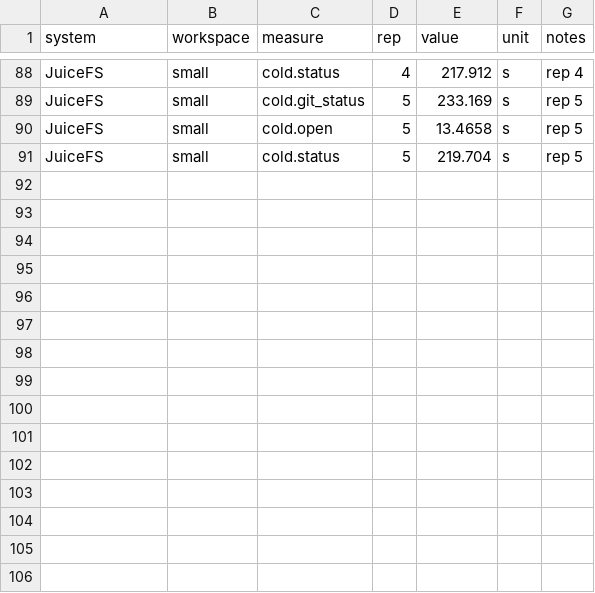
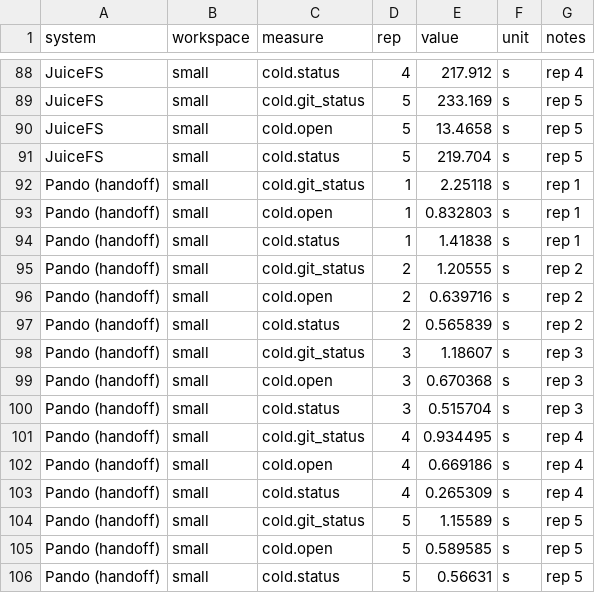
Before and after one commit to usespotlightai/pando, a CSV file: bench/results/cold.csv, drawn as a sheet; only a part is shown, gaps mark what is left out; the diff names each change by its address in the sheet, - before the commit and + after, or states it on an @@ line.

Commit message:
feat(bench): warm-start results, and Pando with handoff as its own system
Warm starts for every system, and cold and warm for Pando (handoff): attach
with --dm and --images, and on a warm host the base image built first.

Replay commands now run in their own process group, killed when each command
ends, and an unmount retries and fails rather than letting the branch be
detached while its file system is still mounted.

```diff
--- a/bench/results/cold.csv
+++ b/bench/results/cold.csv
+row 92: Pando (handoff) | small | cold.git_status | 1 | 2.25118 | s | rep 1
+row 93: Pando (handoff) | small | cold.open | 1 | 0.832803 | s | rep 1
+row 94: Pando (handoff) | small | cold.status | 1 | 1.41838 | s | rep 1
+row 95: Pando (handoff) | small | cold.git_status | 2 | 1.20555 | s | rep 2
+row 96: Pando (handoff) | small | cold.open | 2 | 0.639716 | s | rep 2
+row 97: Pando (handoff) | small | cold.status | 2 | 0.565839 | s | rep 2
+row 98: Pando (handoff) | small | cold.git_status | 3 | 1.18607 | s | rep 3
+row 99: Pando (handoff) | small | cold.open | 3 | 0.670368 | s | rep 3
+row 100: Pando (handoff) | small | cold.status | 3 | 0.515704 | s | rep 3
+row 101: Pando (handoff) | small | cold.git_status | 4 | 0.934495 | s | rep 4
+row 102: Pando (handoff) | small | cold.open | 4 | 0.669186 | s | rep 4
+row 103: Pando (handoff) | small | cold.status | 4 | 0.265309 | s | rep 4
+row 104: Pando (handoff) | small | cold.git_status | 5 | 1.15589 | s | rep 5
+row 105: Pando (handoff) | small | cold.open | 5 | 0.589585 | s | rep 5
+row 106: Pando (handoff) | small | cold.status | 5 | 0.56631 | s | rep 5
```
Also changed, not shown: 11 other files.
